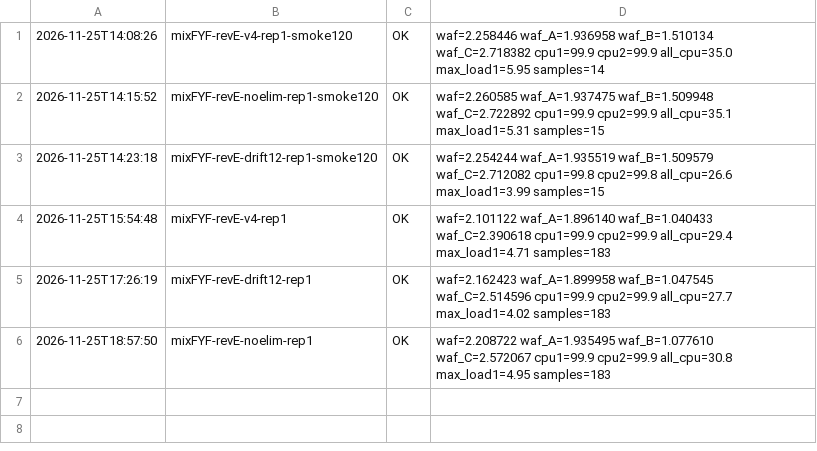
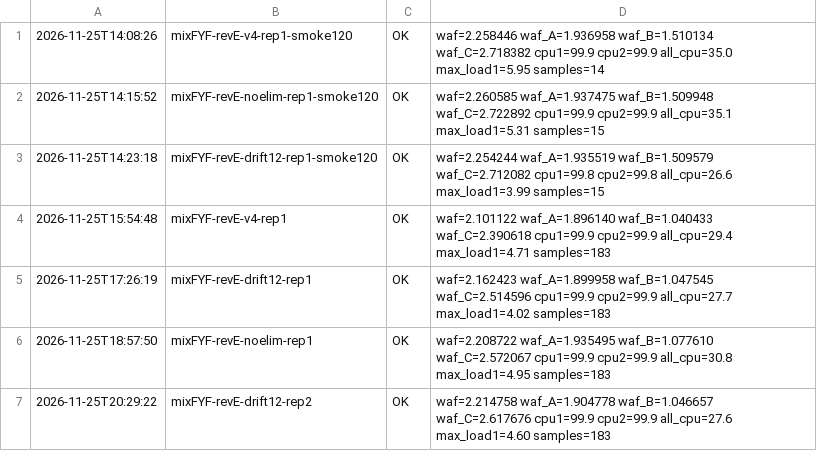
Before and after one commit to oyeong011/iCAT-experiments, a TSV file: result/revE-20261125/checks.tsv, drawn as a sheet.

```diff
--- a/result/revE-20261125/checks.tsv
+++ b/result/revE-20261125/checks.tsv
@@ -6 +6,2 @@
 2026-11-25T18:57:50	mixFYF-revE-noelim-rep1	OK	waf=2.208722 waf_A=1.935495 waf_B=1.077610 waf_C=2.572067 cpu1=99.9 cpu2=99.9 all_cpu=30.8 max_load1=4.95 samples=183	
+2026-11-25T20:29:22	mixFYF-revE-drift12-rep2	OK	waf=2.214758 waf_A=1.904778 waf_B=1.046657 waf_C=2.617676 cpu1=99.9 cpu2=99.9 all_cpu=27.6 max_load1=4.60 samples=183	
```
Also changed, not shown: result/revE-20261125-analysis/runs.csv, result/revE-20261125-analysis/stats.csv, 44 other files.
